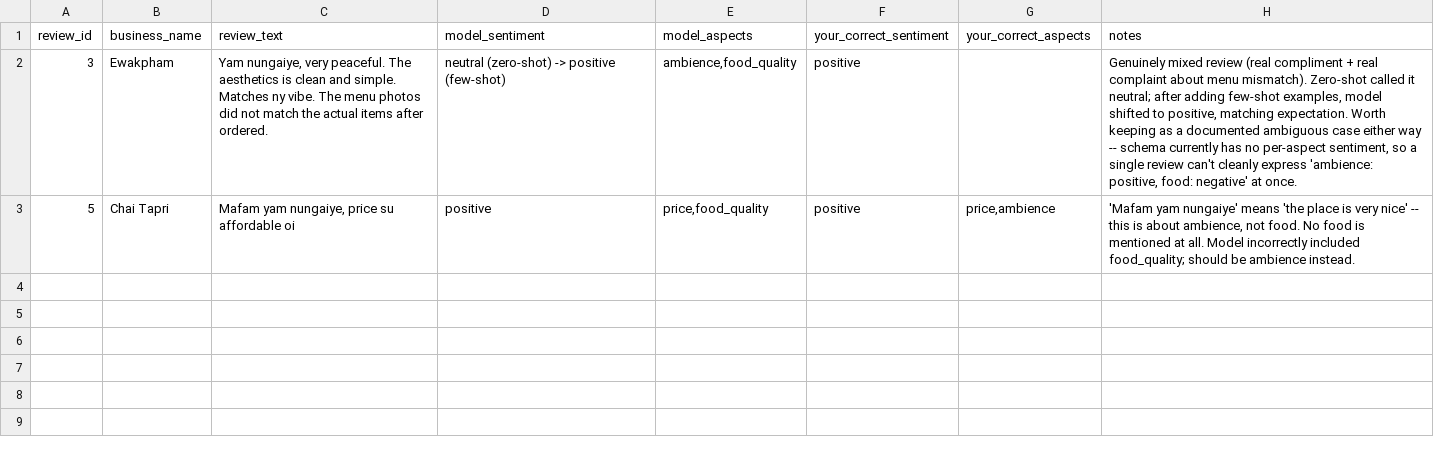
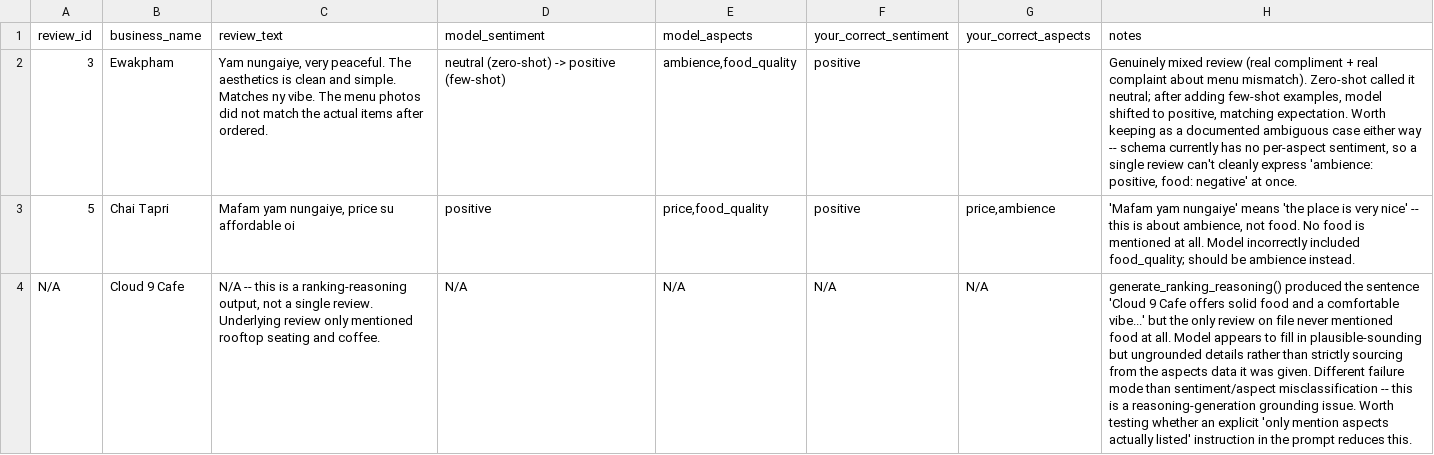
Before and after one commit to NexD25/seekspo, a CSV file: backend/docs/eval_error_log.csv, drawn as a sheet; the diff names each change by its address in the sheet, - before the commit and + after, or states it on an @@ line.

Commit message:
Add ranking-reasoning grounding issue to eval error log

```diff
--- a/backend/docs/eval_error_log.csv
+++ b/backend/docs/eval_error_log.csv
+row 4: N/A | Cloud 9 Cafe | N/A -- this is a ranking-reasoning output, not a single review. Underlying review only mentioned rooftop seating and coffee. | N/A | N/A | N/A | N/A | generate_ranking_reasoning() produced the sentence 'Cloud 9 Cafe offers solid food and a comfortable vibe...' but the only review on file never mentioned food at all. Model appears to fill in plausible-sounding but ungrounded details rather than strictly sourcing from the aspects data it was given. Different failure mode than sentiment/aspect misclassification -- this is a reasoning-generation grounding issue. Worth testing whether an explicit 'only mention aspects actually listed' instruction in the prompt reduces this.
```
